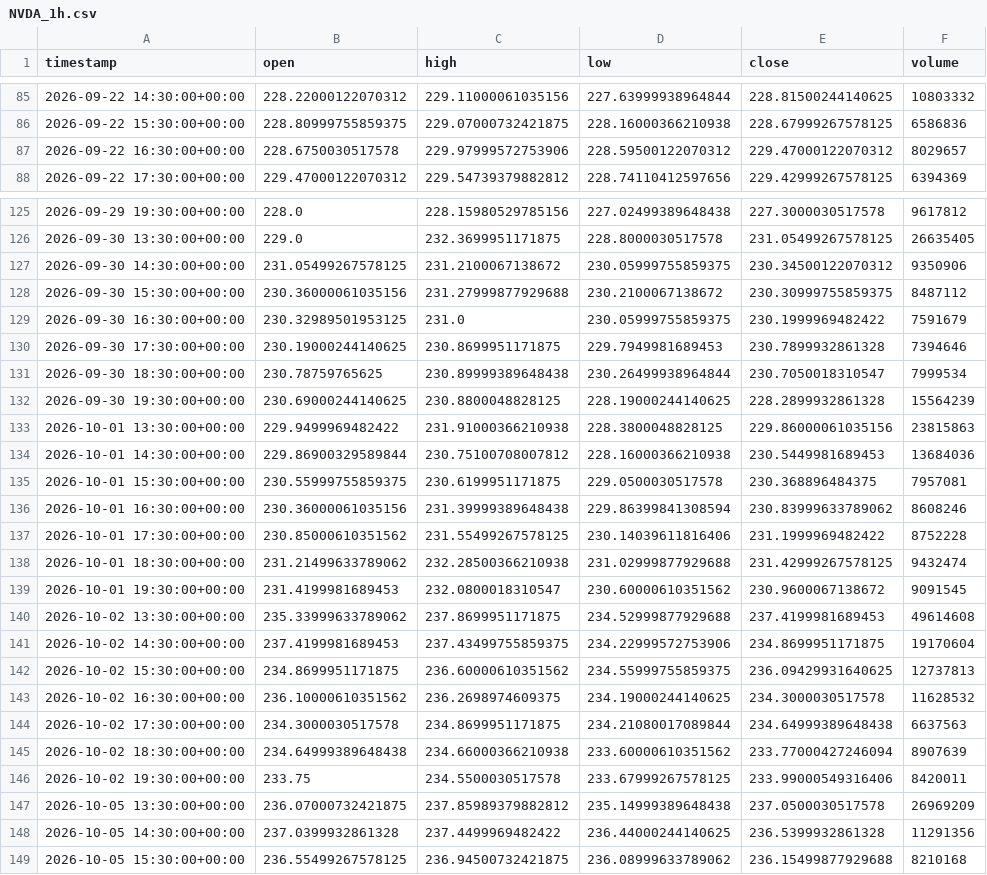
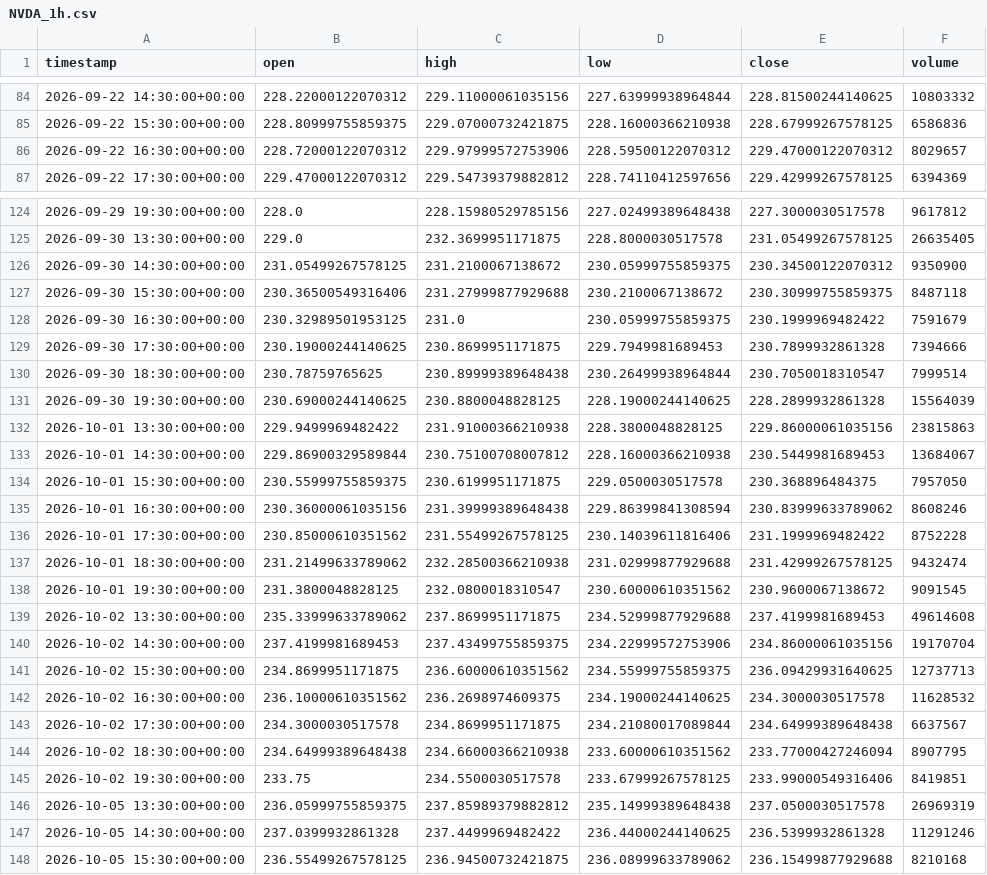
Before and after one commit to maraky122/mesa-brooks, a CSV file: data/ohlc/NVDA_1h.csv, drawn as a sheet; only a part is shown, gaps mark what is left out; the diff covers the shown part only.

```diff
--- a/data/ohlc/NVDA_1h.csv
+++ b/data/ohlc/NVDA_1h.csv
@@ -86,3 +85,3 @@ timestamp,open,high,low,close,volume
 2026-09-22 15:30:00+00:00,228.80999755859375,229.07000732421875,228.16000366210938,228.67999267578125,6586836
-2026-09-22 16:30:00+00:00,228.6750030517578,229.97999572753906,228.59500122070312,229.47000122070312,8029657
+2026-09-22 16:30:00+00:00,228.72000122070312,229.97999572753906,228.59500122070312,229.47000122070312,8029657
 2026-09-22 17:30:00+00:00,229.47000122070312,229.54739379882812,228.74110412597656,229.42999267578125,6394369
@@ -126,11 +125,11 @@ timestamp,open,high,low,close,volume
 2026-09-30 13:30:00+00:00,229.0,232.3699951171875,228.8000030517578,231.05499267578125,26635405
-2026-09-30 14:30:00+00:00,231.05499267578125,231.2100067138672,230.05999755859375,230.34500122070312,9350906
-2026-09-30 15:30:00+00:00,230.36000061035156,231.27999877929688,230.2100067138672,230.30999755859375,8487112
+2026-09-30 14:30:00+00:00,231.05499267578125,231.2100067138672,230.05999755859375,230.34500122070312,9350900
+2026-09-30 15:30:00+00:00,230.36500549316406,231.27999877929688,230.2100067138672,230.30999755859375,8487118
 2026-09-30 16:30:00+00:00,230.32989501953125,231.0,230.05999755859375,230.1999969482422,7591679
-2026-09-30 17:30:00+00:00,230.19000244140625,230.8699951171875,229.7949981689453,230.7899932861328,7394646
-2026-09-30 18:30:00+00:00,230.78759765625,230.89999389648438,230.26499938964844,230.7050018310547,7999534
-2026-09-30 19:30:00+00:00,230.69000244140625,230.8800048828125,228.19000244140625,228.2899932861328,15564239
+2026-09-30 17:30:00+00:00,230.19000244140625,230.8699951171875,229.7949981689453,230.7899932861328,7394666
+2026-09-30 18:30:00+00:00,230.78759765625,230.89999389648438,230.26499938964844,230.7050018310547,7999514
+2026-09-30 19:30:00+00:00,230.69000244140625,230.8800048828125,228.19000244140625,228.2899932861328,15564039
 2026-10-01 13:30:00+00:00,229.9499969482422,231.91000366210938,228.3800048828125,229.86000061035156,23815863
-2026-10-01 14:30:00+00:00,229.86900329589844,230.75100708007812,228.16000366210938,230.5449981689453,13684036
-2026-10-01 15:30:00+00:00,230.55999755859375,230.6199951171875,229.0500030517578,230.368896484375,7957081
+2026-10-01 14:30:00+00:00,229.86900329589844,230.75100708007812,228.16000366210938,230.5449981689453,13684067
+2026-10-01 15:30:00+00:00,230.55999755859375,230.6199951171875,229.0500030517578,230.368896484375,7957050
 2026-10-01 16:30:00+00:00,230.36000061035156,231.39999389648438,229.86399841308594,230.83999633789062,8608246
@@ -138,12 +137,12 @@ timestamp,open,high,low,close,volume
 2026-10-01 18:30:00+00:00,231.21499633789062,232.28500366210938,231.02999877929688,231.42999267578125,9432474
-2026-10-01 19:30:00+00:00,231.4199981689453,232.0800018310547,230.60000610351562,230.9600067138672,9091545
+2026-10-01 19:30:00+00:00,231.3800048828125,232.0800018310547,230.60000610351562,230.9600067138672,9091545
 2026-10-02 13:30:00+00:00,235.33999633789062,237.8699951171875,234.52999877929688,237.4199981689453,49614608
-2026-10-02 14:30:00+00:00,237.4199981689453,237.43499755859375,234.22999572753906,234.8699951171875,19170604
-2026-10-02 15:30:00+00:00,234.8699951171875,236.60000610351562,234.55999755859375,236.09429931640625,12737813
+2026-10-02 14:30:00+00:00,237.4199981689453,237.43499755859375,234.22999572753906,234.86000061035156,19170704
+2026-10-02 15:30:00+00:00,234.8699951171875,236.60000610351562,234.55999755859375,236.09429931640625,12737713
 2026-10-02 16:30:00+00:00,236.10000610351562,236.2698974609375,234.19000244140625,234.3000030517578,11628532
-2026-10-02 17:30:00+00:00,234.3000030517578,234.8699951171875,234.21080017089844,234.64999389648438,6637563
-2026-10-02 18:30:00+00:00,234.64999389648438,234.66000366210938,233.60000610351562,233.77000427246094,8907639
-2026-10-02 19:30:00+00:00,233.75,234.5500030517578,233.67999267578125,233.99000549316406,8420011
-2026-10-05 13:30:00+00:00,236.07000732421875,237.85989379882812,235.14999389648438,237.0500030517578,26969209
-2026-10-05 14:30:00+00:00,237.0399932861328,237.4499969482422,236.44000244140625,236.5399932861328,11291356
+2026-10-02 17:30:00+00:00,234.3000030517578,234.8699951171875,234.21080017089844,234.64999389648438,6637567
+2026-10-02 18:30:00+00:00,234.64999389648438,234.66000366210938,233.60000610351562,233.77000427246094,8907795
+2026-10-02 19:30:00+00:00,233.75,234.5500030517578,233.67999267578125,233.99000549316406,8419851
+2026-10-05 13:30:00+00:00,236.05999755859375,237.85989379882812,235.14999389648438,237.0500030517578,26969319
+2026-10-05 14:30:00+00:00,237.0399932861328,237.4499969482422,236.44000244140625,236.5399932861328,11291246
 2026-10-05 15:30:00+00:00,236.55499267578125,236.94500732421875,236.08999633789062,236.15499877929688,8210168
```
Also changed, not shown: 1 added row, 1 removed row and 79 edited cells elsewhere in this file, data/ohlc/GCF_1h.csv, data/ohlc/GCF_4h.csv, 26 other files.
